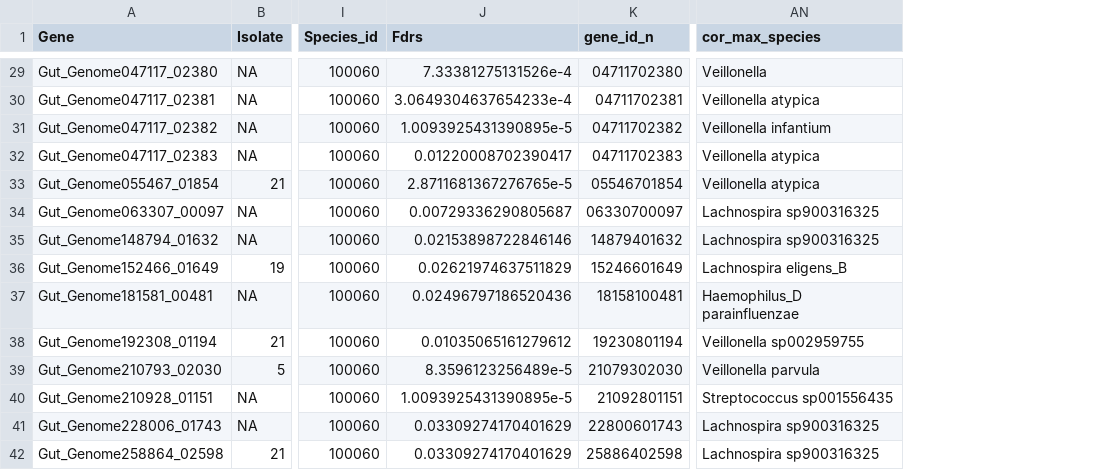
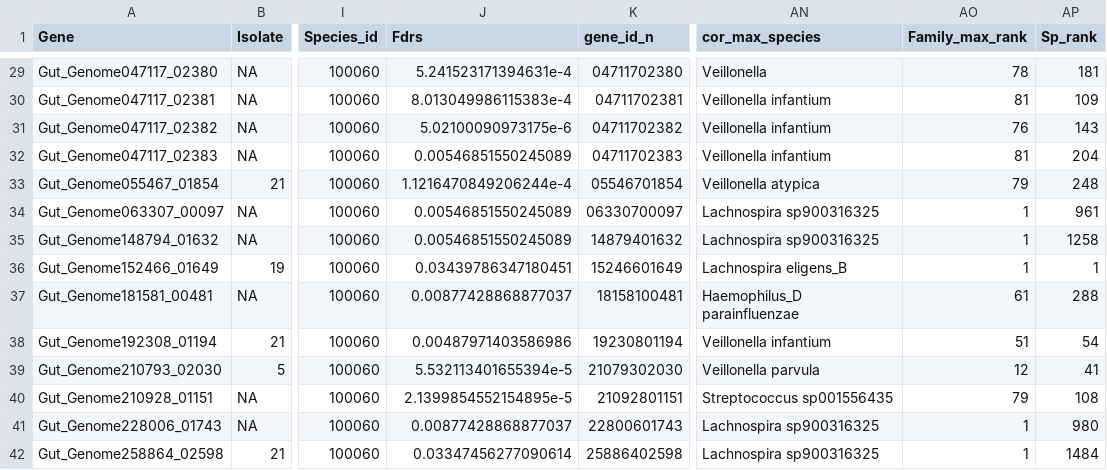
Before and after one commit to pbradleylab/Updated_PanSweep_Figure_Code, a CSV file: Genome_Analysis/Gene_Genome_Type_Counts_with_Metadata_eggNOG.csv, drawn as a sheet; only a part is shown, gaps mark what is left out; the diff covers the shown part only; the diff names each change by its address in the sheet, - before the commit and + after, or states it on an @@ line.

```diff
--- a/Genome_Analysis/Gene_Genome_Type_Counts_with_Metadata_eggNOG.csv
+++ b/Genome_Analysis/Gene_Genome_Type_Counts_with_Metadata_eggNOG.csv
+column AO (Family_max_rank), rows 29-42: 78 | 81 | 76 | 81 | 79 | 1 | 1 | 1 | 61 | 51 | 12 | 79 | 1 | 1
+column AP (Sp_rank), rows 29-42: 181 | 109 | 143 | 204 | 248 | 961 | 1258 | 1 | 288 | 54 | 41 | 108 | 980 | 1484
-J29 (Fdrs): 7.33381275131526e-4
+J29 (Fdrs): 5.241523171394631e-4
-J30 (Fdrs): 3.0649304637654233e-4
+J30 (Fdrs): 8.013049986115383e-4
-AN30 (cor_max_species): Veillonella atypica
+AN30 (cor_max_species): Veillonella infantium
-J31 (Fdrs): 1.0093925431390895e-5
+J31 (Fdrs): 5.02100090973175e-6
-J32 (Fdrs): 0.01220008702390417
+J32 (Fdrs): 0.00546851550245089
-AN32 (cor_max_species): Veillonella atypica
+AN32 (cor_max_species): Veillonella infantium
-J33 (Fdrs): 2.8711681367276765e-5
+J33 (Fdrs): 1.1216470849206244e-4
-J34 (Fdrs): 0.00729336290805687
+J34 (Fdrs): 0.00546851550245089
-J35 (Fdrs): 0.02153898722846146
+J35 (Fdrs): 0.00546851550245089
-J36 (Fdrs): 0.02621974637511829
+J36 (Fdrs): 0.03439786347180451
-J37 (Fdrs): 0.02496797186520436
+J37 (Fdrs): 0.00877428868877037
-J38 (Fdrs): 0.01035065161279612
+J38 (Fdrs): 0.00487971403586986
-AN38 (cor_max_species): Veillonella sp002959755
+AN38 (cor_max_species): Veillonella infantium
-J39 (Fdrs): 8.3596123256489e-5
+J39 (Fdrs): 5.532113401655394e-5
-J40 (Fdrs): 1.0093925431390895e-5
+J40 (Fdrs): 2.1399854552154895e-5
-J41 (Fdrs): 0.03309274170401629
+J41 (Fdrs): 0.00877428868877037
-J42 (Fdrs): 0.03309274170401629
+J42 (Fdrs): 0.03347456277090614
```
Also changed, not shown: 30 edited cells elsewhere in this file, Genome_Analysis/Gene_Genome_Type_Counts_with_Metadata.csv.
